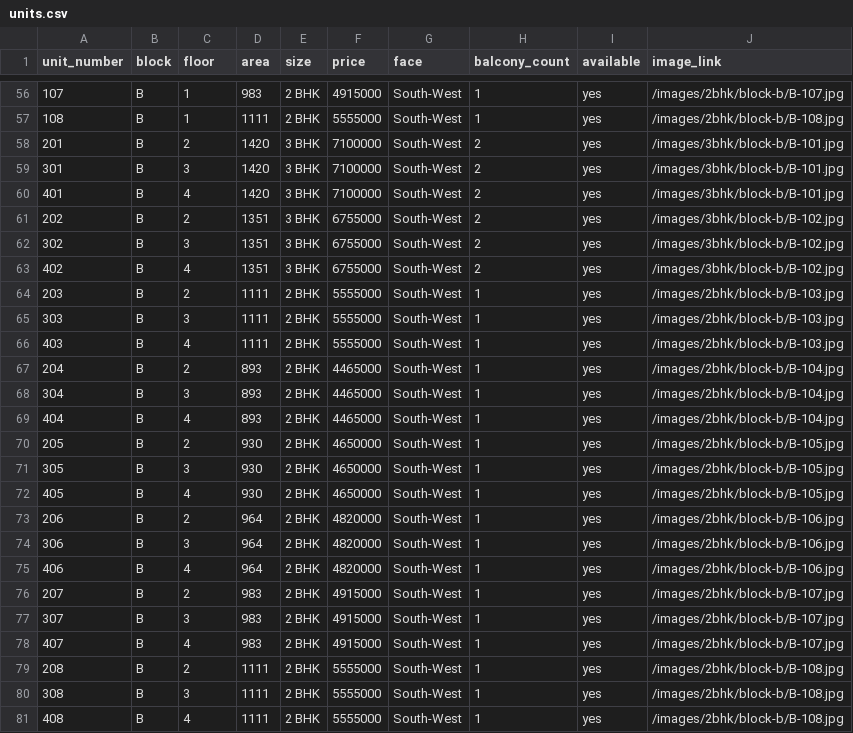
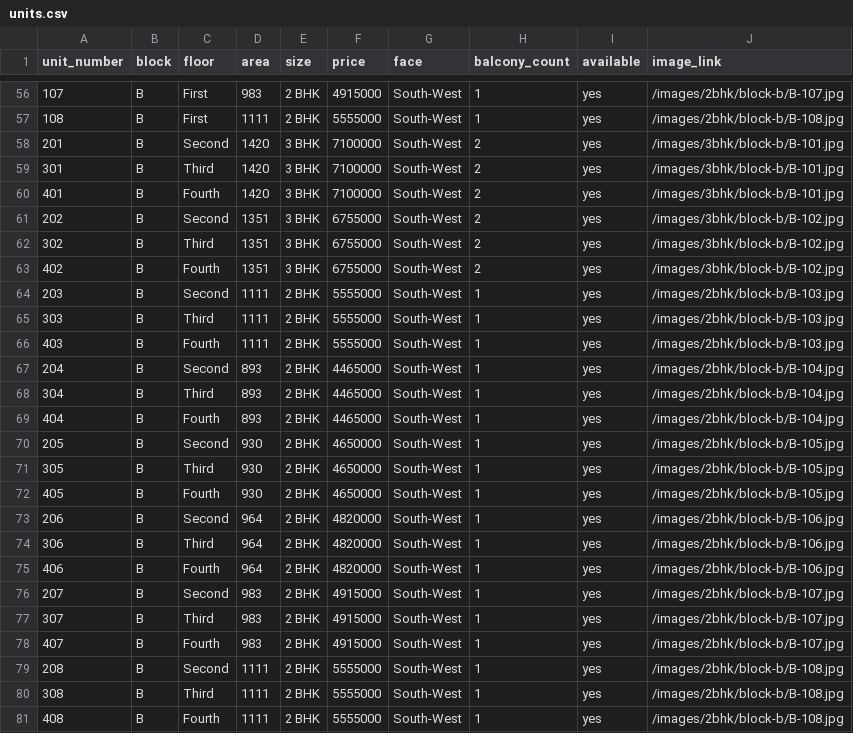
Before and after one commit to praveenbethapudi/milestone-builders, a CSV file: client/src/lib/units.csv, drawn as a sheet; only a part is shown, gaps mark what is left out; the diff covers the shown part only.

```diff
--- a/client/src/lib/units.csv
+++ b/client/src/lib/units.csv
@@ -56,26 +56,26 @@ unit_number,block,floor,area,size,price,face,balcony_count,available,image_link
-107,B,1,983,2 BHK,4915000,South-West,1,yes,/images/2bhk/block-b/B-107.jpg
-108,B,1,1111,2 BHK,5555000,South-West,1,yes,/images/2bhk/block-b/B-108.jpg
-201,B,2,1420,3 BHK,7100000,South-West,2,yes,/images/3bhk/block-b/B-101.jpg
-301,B,3,1420,3 BHK,7100000,South-West,2,yes,/images/3bhk/block-b/B-101.jpg
-401,B,4,1420,3 BHK,7100000,South-West,2,yes,/images/3bhk/block-b/B-101.jpg
-202,B,2,1351,3 BHK,6755000,South-West,2,yes,/images/3bhk/block-b/B-102.jpg
-302,B,3,1351,3 BHK,6755000,South-West,2,yes,/images/3bhk/block-b/B-102.jpg
-402,B,4,1351,3 BHK,6755000,South-West,2,yes,/images/3bhk/block-b/B-102.jpg
-203,B,2,1111,2 BHK,5555000,South-West,1,yes,/images/2bhk/block-b/B-103.jpg
-303,B,3,1111,2 BHK,5555000,South-West,1,yes,/images/2bhk/block-b/B-103.jpg
-403,B,4,1111,2 BHK,5555000,South-West,1,yes,/images/2bhk/block-b/B-103.jpg
-204,B,2,893,2 BHK,4465000,South-West,1,yes,/images/2bhk/block-b/B-104.jpg
-304,B,3,893,2 BHK,4465000,South-West,1,yes,/images/2bhk/block-b/B-104.jpg
-404,B,4,893,2 BHK,4465000,South-West,1,yes,/images/2bhk/block-b/B-104.jpg
-205,B,2,930,2 BHK,4650000,South-West,1,yes,/images/2bhk/block-b/B-105.jpg
-305,B,3,930,2 BHK,4650000,South-West,1,yes,/images/2bhk/block-b/B-105.jpg
-405,B,4,930,2 BHK,4650000,South-West,1,yes,/images/2bhk/block-b/B-105.jpg
-206,B,2,964,2 BHK,4820000,South-West,1,yes,/images/2bhk/block-b/B-106.jpg
-306,B,3,964,2 BHK,4820000,South-West,1,yes,/images/2bhk/block-b/B-106.jpg
-406,B,4,964,2 BHK,4820000,South-West,1,yes,/images/2bhk/block-b/B-106.jpg
-207,B,2,983,2 BHK,4915000,South-West,1,yes,/images/2bhk/block-b/B-107.jpg
-307,B,3,983,2 BHK,4915000,South-West,1,yes,/images/2bhk/block-b/B-107.jpg
-407,B,4,983,2 BHK,4915000,South-West,1,yes,/images/2bhk/block-b/B-107.jpg
-208,B,2,1111,2 BHK,5555000,South-West,1,yes,/images/2bhk/block-b/B-108.jpg
-308,B,3,1111,2 BHK,5555000,South-West,1,yes,/images/2bhk/block-b/B-108.jpg
-408,B,4,1111,2 BHK,5555000,South-West,1,yes,/images/2bhk/block-b/B-108.jpg
+107,B,First,983,2 BHK,4915000,South-West,1,yes,/images/2bhk/block-b/B-107.jpg
+108,B,First,1111,2 BHK,5555000,South-West,1,yes,/images/2bhk/block-b/B-108.jpg
+201,B,Second,1420,3 BHK,7100000,South-West,2,yes,/images/3bhk/block-b/B-101.jpg
+301,B,Third,1420,3 BHK,7100000,South-West,2,yes,/images/3bhk/block-b/B-101.jpg
+401,B,Fourth,1420,3 BHK,7100000,South-West,2,yes,/images/3bhk/block-b/B-101.jpg
+202,B,Second,1351,3 BHK,6755000,South-West,2,yes,/images/3bhk/block-b/B-102.jpg
+302,B,Third,1351,3 BHK,6755000,South-West,2,yes,/images/3bhk/block-b/B-102.jpg
+402,B,Fourth,1351,3 BHK,6755000,South-West,2,yes,/images/3bhk/block-b/B-102.jpg
+203,B,Second,1111,2 BHK,5555000,South-West,1,yes,/images/2bhk/block-b/B-103.jpg
+303,B,Third,1111,2 BHK,5555000,South-West,1,yes,/images/2bhk/block-b/B-103.jpg
+403,B,Fourth,1111,2 BHK,5555000,South-West,1,yes,/images/2bhk/block-b/B-103.jpg
+204,B,Second,893,2 BHK,4465000,South-West,1,yes,/images/2bhk/block-b/B-104.jpg
+304,B,Third,893,2 BHK,4465000,South-West,1,yes,/images/2bhk/block-b/B-104.jpg
+404,B,Fourth,893,2 BHK,4465000,South-West,1,yes,/images/2bhk/block-b/B-104.jpg
+205,B,Second,930,2 BHK,4650000,South-West,1,yes,/images/2bhk/block-b/B-105.jpg
+305,B,Third,930,2 BHK,4650000,South-West,1,yes,/images/2bhk/block-b/B-105.jpg
+405,B,Fourth,930,2 BHK,4650000,South-West,1,yes,/images/2bhk/block-b/B-105.jpg
+206,B,Second,964,2 BHK,4820000,South-West,1,yes,/images/2bhk/block-b/B-106.jpg
+306,B,Third,964,2 BHK,4820000,South-West,1,yes,/images/2bhk/block-b/B-106.jpg
+406,B,Fourth,964,2 BHK,4820000,South-West,1,yes,/images/2bhk/block-b/B-106.jpg
+207,B,Second,983,2 BHK,4915000,South-West,1,yes,/images/2bhk/block-b/B-107.jpg
+307,B,Third,983,2 BHK,4915000,South-West,1,yes,/images/2bhk/block-b/B-107.jpg
+407,B,Fourth,983,2 BHK,4915000,South-West,1,yes,/images/2bhk/block-b/B-107.jpg
+208,B,Second,1111,2 BHK,5555000,South-West,1,yes,/images/2bhk/block-b/B-108.jpg
+308,B,Third,1111,2 BHK,5555000,South-West,1,yes,/images/2bhk/block-b/B-108.jpg
+408,B,Fourth,1111,2 BHK,5555000,South-West,1,yes,/images/2bhk/block-b/B-108.jpg
```
Also changed, not shown: 54 edited cells elsewhere in this file, 1 other file.
